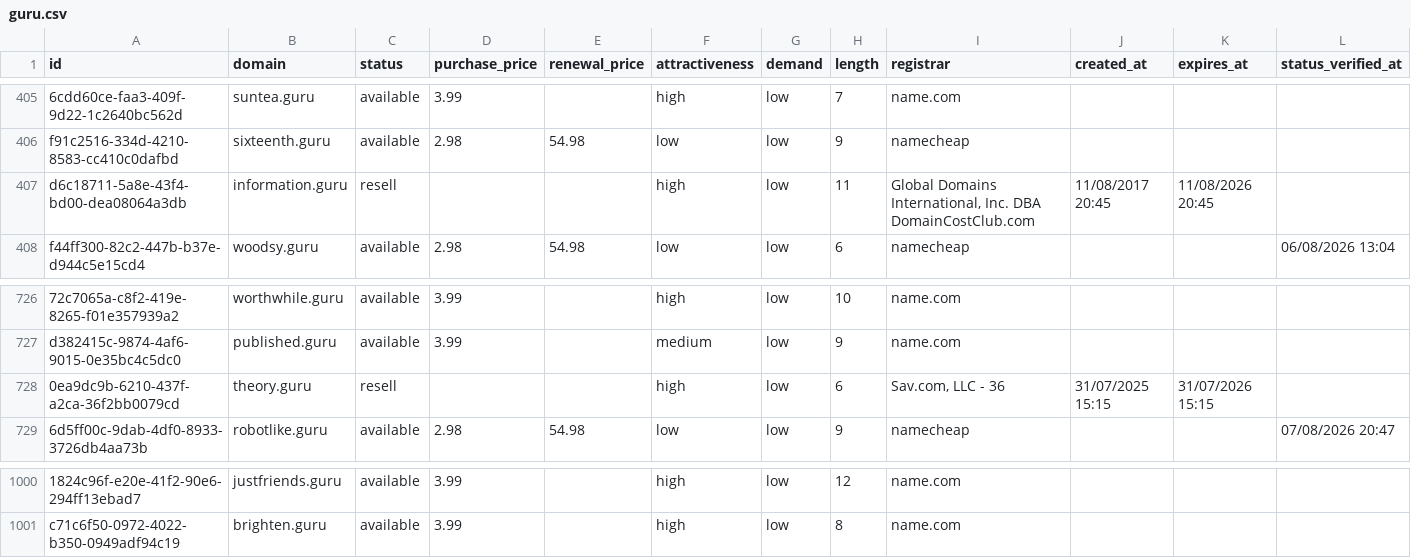
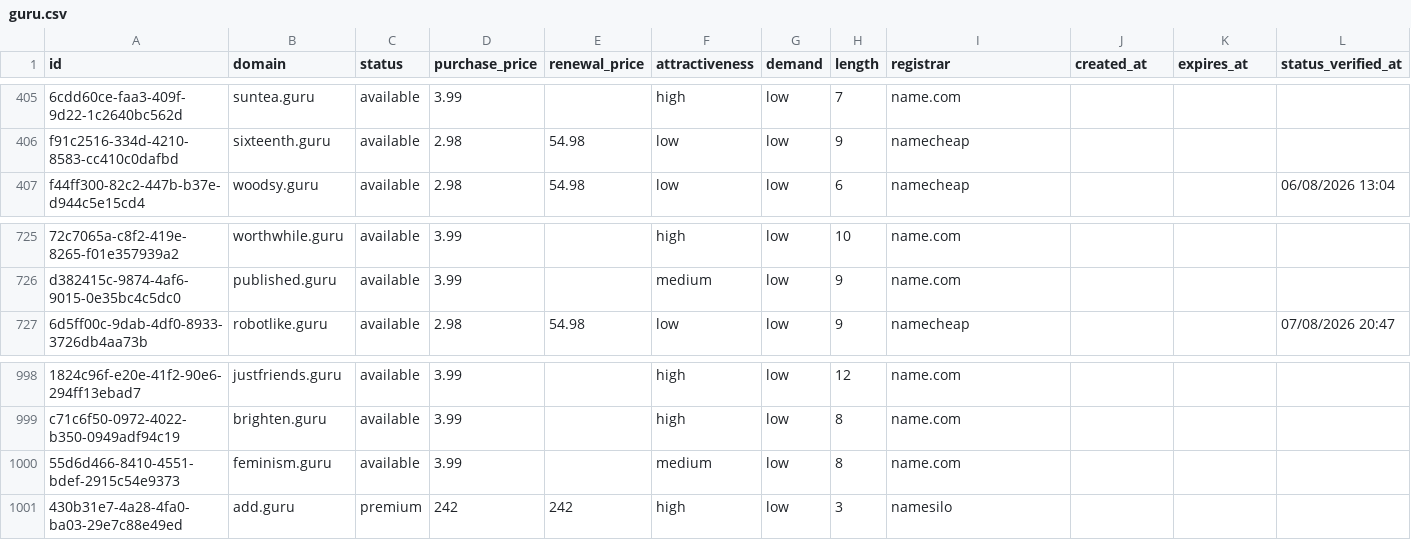
Before and after one commit to UniqueDomains/guru-oneword-domains, a CSV file: guru.csv, drawn as a sheet; only a part is shown, gaps mark what is left out; removed rows and columns are numbered as before the commit, all else as after; the diff names each change by its address in the sheet, - before the commit and + after, or states it on an @@ line.

Commit message:
Domains update

```diff
--- a/guru.csv
+++ b/guru.csv
-row 407: d6c18711-5a8e-43f4-bd00-dea08064a3db | information.guru | resell |  |  | high | low | 11 | Global Domains International, Inc. DBA DomainCostClub.com | 11/08/2017 20:45 | 11/08/2026 20:45
-row 728: 0ea9dc9b-6210-437f-a2ca-36f2bb0079cd | theory.guru | resell |  |  | high | low | 6 | Sav.com, LLC - 36 | 31/07/2025 15:15 | 31/07/2026 15:15
+row 1000: 55d6d466-8410-4551-bdef-2915c54e9373 | feminism.guru | available | 3.99 |  | medium | low | 8 | name.com
+row 1001: 430b31e7-4a28-4fa0-ba03-29e7c88e49ed | add.guru | premium | 242 | 242 | high | low | 3 | namesilo
```
Also changed, not shown: 4 other files.
